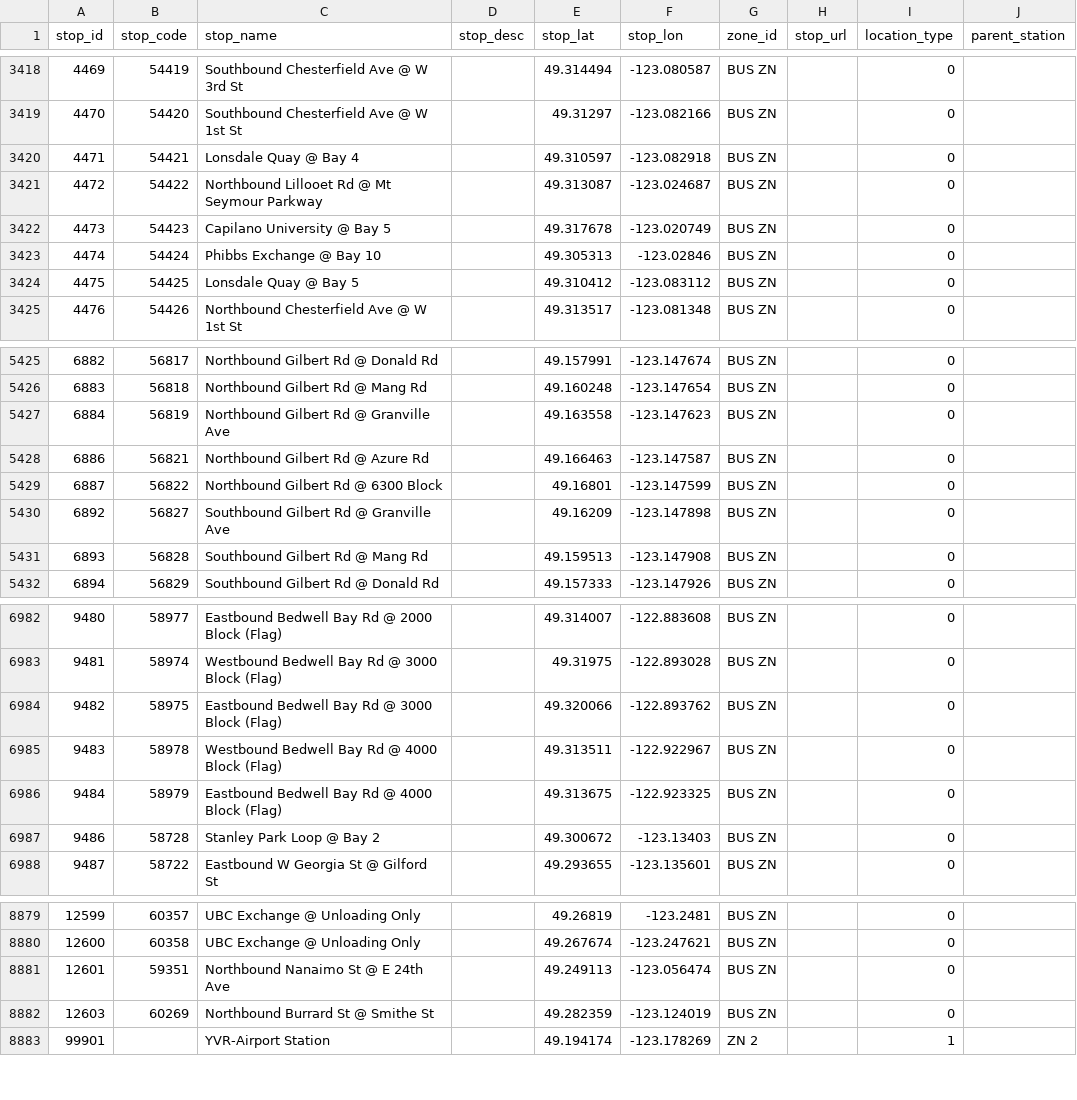
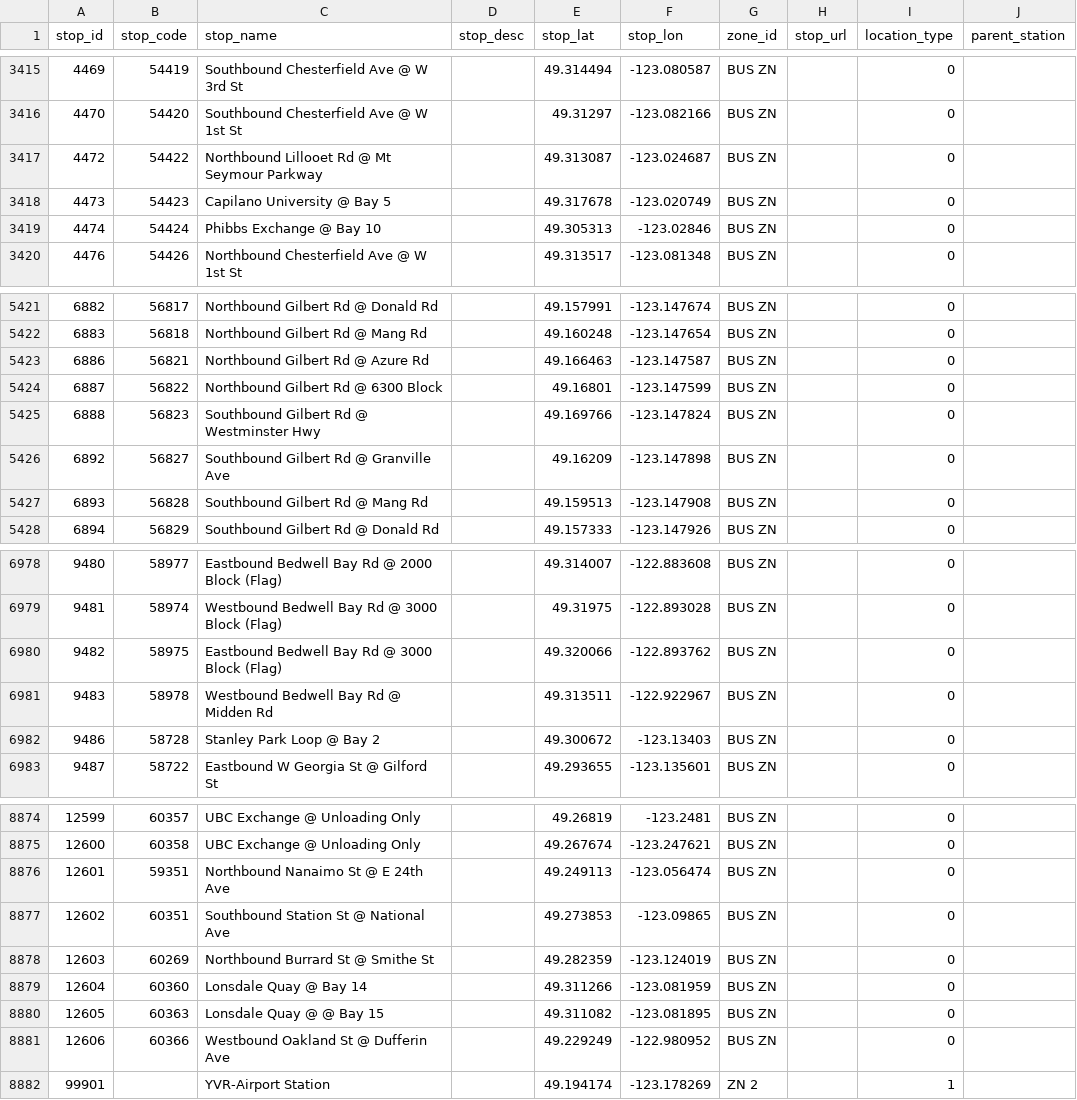
Before and after one commit to carsonyl/translink-derived-datasets, a CSV file: datasets/stops.csv, drawn as a sheet; only a part is shown, gaps mark what is left out; the diff covers the shown part only.

Commit message:
Stops 2019-05-17.

```diff
--- a/datasets/stops.csv
+++ b/datasets/stops.csv
@@ -3419,3 +3416,2 @@ stop_id,stop_code,stop_name,stop_desc,stop_lat,stop_lon,zone_id,stop_url,locatio
 4470,54420,Southbound Chesterfield Ave @ W 1st St,,49.31297,-123.082166,BUS ZN,,0,
-4471,54421,Lonsdale Quay @ Bay 4,,49.310597,-123.082918,BUS ZN,,0,
 4472,54422,Northbound Lillooet Rd @ Mt Seymour Parkway,,49.313087,-123.024687,BUS ZN,,0,
@@ -3423,3 +3419,2 @@ stop_id,stop_code,stop_name,stop_desc,stop_lat,stop_lon,zone_id,stop_url,locatio
 4474,54424,Phibbs Exchange @ Bay 10,,49.305313,-123.02846,BUS ZN,,0,
-4475,54425,Lonsdale Quay @ Bay 5,,49.310412,-123.083112,BUS ZN,,0,
 4476,54426,Northbound Chesterfield Ave @ W 1st St,,49.313517,-123.081348,BUS ZN,,0,
@@ -5426,5 +5422,5 @@ stop_id,stop_code,stop_name,stop_desc,stop_lat,stop_lon,zone_id,stop_url,locatio
 6883,56818,Northbound Gilbert Rd @ Mang Rd,,49.160248,-123.147654,BUS ZN,,0,
-6884,56819,Northbound Gilbert Rd @ Granville Ave,,49.163558,-123.147623,BUS ZN,,0,
 6886,56821,Northbound Gilbert Rd @ Azure Rd,,49.166463,-123.147587,BUS ZN,,0,
 6887,56822,Northbound Gilbert Rd @ 6300 Block,,49.16801,-123.147599,BUS ZN,,0,
+6888,56823,Southbound Gilbert Rd @ Westminster Hwy,,49.169766,-123.147824,BUS ZN,,0,
 6892,56827,Southbound Gilbert Rd @ Granville Ave,,49.16209,-123.147898,BUS ZN,,0,
@@ -6984,4 +6980,3 @@ stop_id,stop_code,stop_name,stop_desc,stop_lat,stop_lon,zone_id,stop_url,locatio
 9482,58975,Eastbound Bedwell Bay Rd @ 3000 Block (Flag),,49.320066,-122.893762,BUS ZN,,0,
-9483,58978,Westbound Bedwell Bay Rd @ 4000 Block (Flag),,49.313511,-122.922967,BUS ZN,,0,
-9484,58979,Eastbound Bedwell Bay Rd @ 4000 Block (Flag),,49.313675,-122.923325,BUS ZN,,0,
+9483,58978,Westbound Bedwell Bay Rd @ Midden Rd,,49.313511,-122.922967,BUS ZN,,0,
 9486,58728,Stanley Park Loop @ Bay 2,,49.300672,-123.13403,BUS ZN,,0,
@@ -8881,3 +8876,7 @@ stop_id,stop_code,stop_name,stop_desc,stop_lat,stop_lon,zone_id,stop_url,locatio
 12601,59351,Northbound Nanaimo St @ E 24th Ave,,49.249113,-123.056474,BUS ZN,,0,
+12602,60351,Southbound Station St @ National Ave,,49.273853,-123.09865,BUS ZN,,0,
 12603,60269,Northbound Burrard St @ Smithe St,,49.282359,-123.124019,BUS ZN,,0,
+12604,60360,Lonsdale Quay @ Bay 14,,49.311266,-123.081959,BUS ZN,,0,
+12605,60363,Lonsdale Quay @ @ Bay 15,,49.311082,-123.081895,BUS ZN,,0,
+12606,60366,Westbound Oakland St @ Dufferin Ave,,49.229249,-122.980952,BUS ZN,,0,
 99901,,YVR-Airport Station,,49.194174,-123.178269,ZN 2,,1,
```
Also changed, not shown: 5 added rows, 7 removed rows and 4 edited cells elsewhere in this file, 1 other file.
